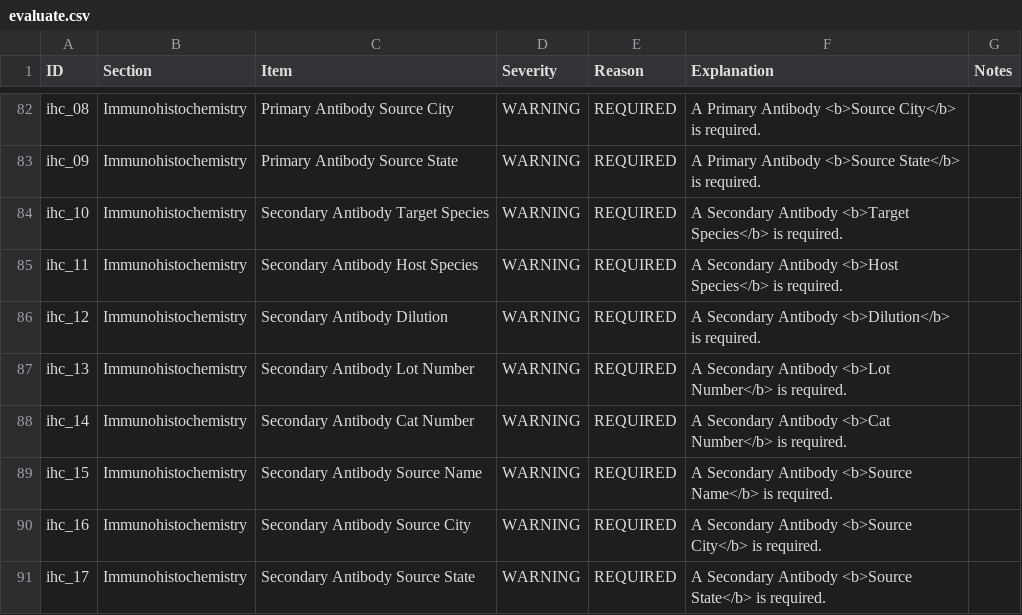
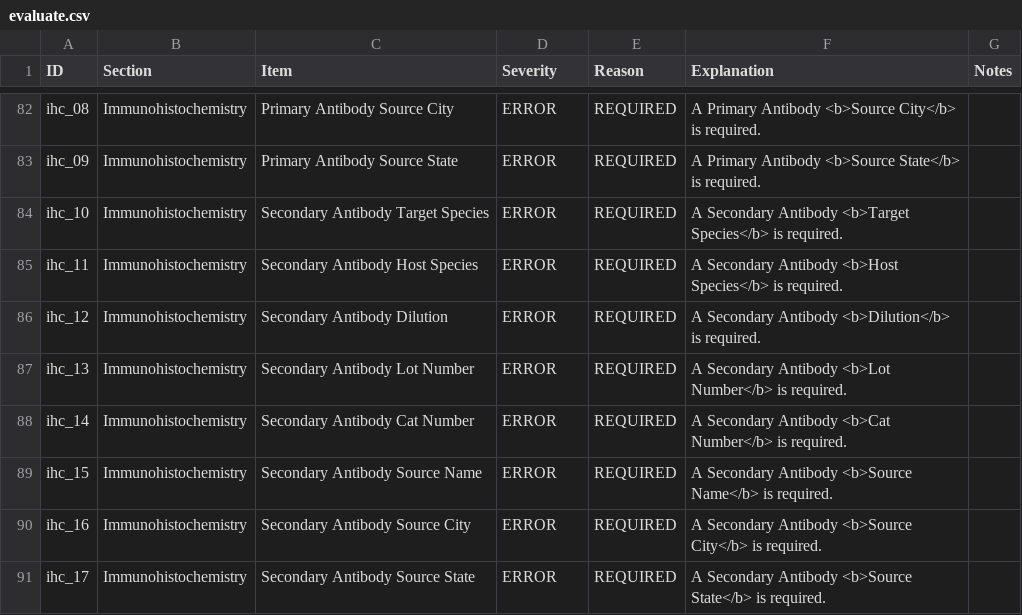
Before and after one commit to PASTAplus/ezEML, a CSV file: webapp/static/evaluate.csv, drawn as a sheet; only a part is shown, gaps mark what is left out; the diff covers the shown part only; the diff names each change by its address in the sheet, - before the commit and + after, or states it on an @@ line.

```diff
--- a/webapp/static/evaluate.csv
+++ b/webapp/static/evaluate.csv
-D82:D91 (Severity): WARNING
+D82:D91 (Severity): ERROR
```
Also changed, not shown: 24 edited cells elsewhere in this file, 2 other files.
